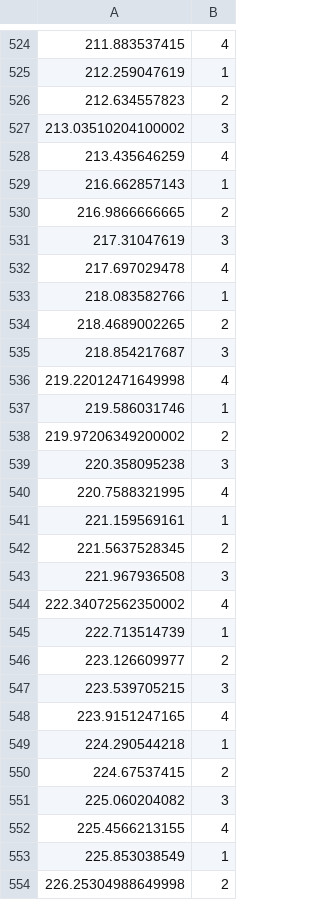
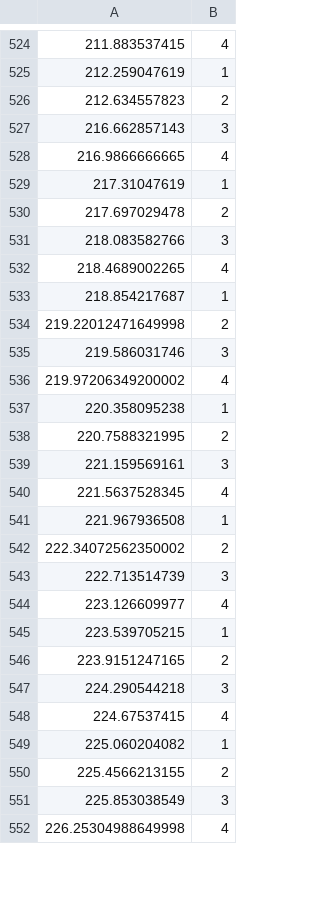
Before and after one commit to AntoninRap/Salsa-dataset, a CSV file: Regular tempo/Venenosa - Havana D'Primera.csv, drawn as a sheet; only a part is shown, gaps mark what is left out; the diff covers the shown part only.

```diff
--- a/Regular tempo/Venenosa - Havana D'Primera.csv
+++ b/Regular tempo/Venenosa - Havana D'Primera.csv
@@ -526,29 +526,27 @@
 212.634557823,2
-213.03510204100002,3
-213.435646259,4
-216.662857143,1
-216.9866666665,2
-217.31047619,3
-217.697029478,4
-218.083582766,1
-218.4689002265,2
-218.854217687,3
-219.22012471649998,4
-219.586031746,1
-219.97206349200002,2
-220.358095238,3
-220.7588321995,4
-221.159569161,1
-221.5637528345,2
-221.967936508,3
-222.34072562350002,4
-222.713514739,1
-223.126609977,2
-223.539705215,3
-223.9151247165,4
-224.290544218,1
-224.67537415,2
-225.060204082,3
-225.4566213155,4
-225.853038549,1
-226.25304988649998,2
+216.662857143,3
+216.9866666665,4
+217.31047619,1
+217.697029478,2
+218.083582766,3
+218.4689002265,4
+218.854217687,1
+219.22012471649998,2
+219.586031746,3
+219.97206349200002,4
+220.358095238,1
+220.7588321995,2
+221.159569161,3
+221.5637528345,4
+221.967936508,1
+222.34072562350002,2
+222.713514739,3
+223.126609977,4
+223.539705215,1
+223.9151247165,2
+224.290544218,3
+224.67537415,4
+225.060204082,1
+225.4566213155,2
+225.853038549,3
+226.25304988649998,4
```
Also changed, not shown: 45 edited cells elsewhere in this file, Regular tempo/Allegria - Fania All Stars.csv, Regular tempo/Aqui Estas Otra Vez - Ensamble Latino.csv, 8 other files.
